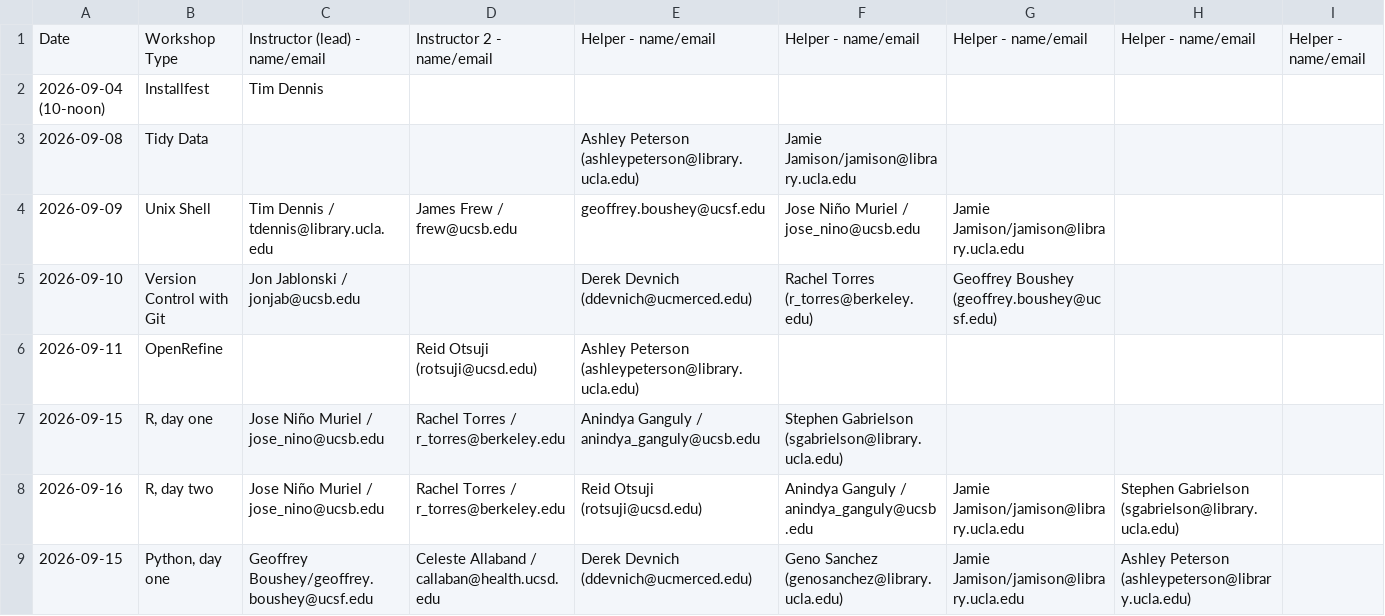
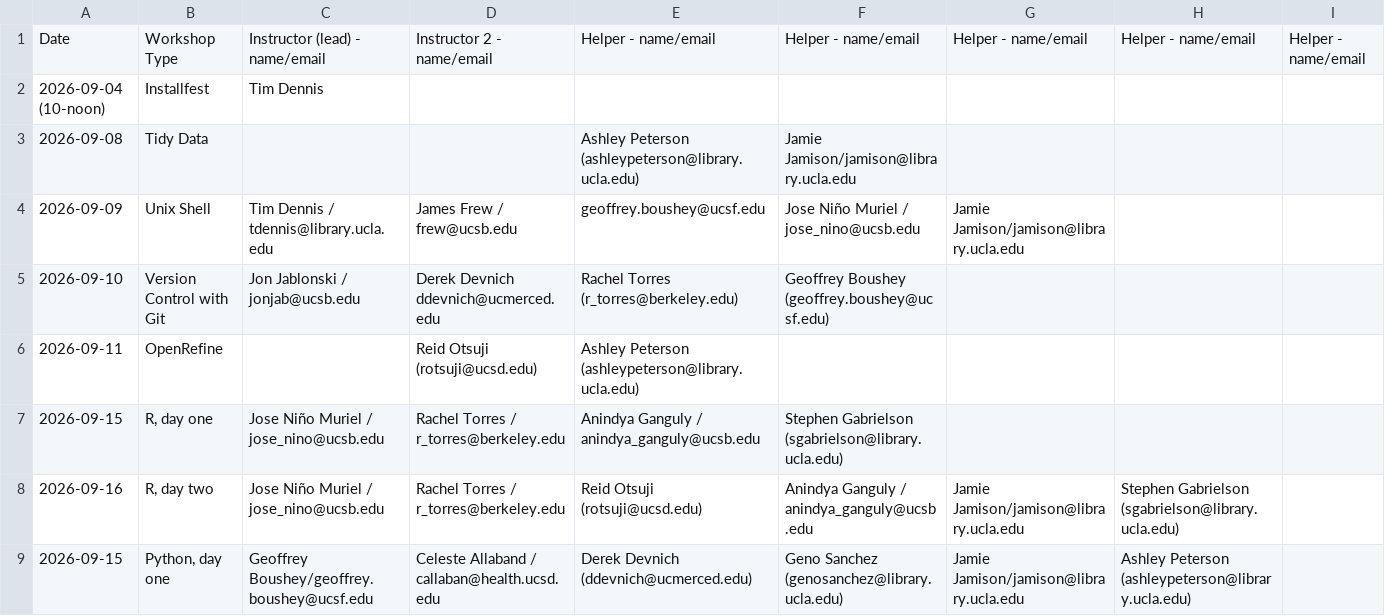
Before and after one commit to jt14den/2026-09-08-uc-carpentries, a CSV file: data/instructor-signup.csv, drawn as a sheet; only a part is shown.

Commit message:
Add Derek Devnich as instructor 2 for Version Control with Git
Derek agreed to teach (previously listed as a helper flagged "can be
instructor 2"). Moves him from the helper list to instructor for this
session, closing one of the three open instructor gaps.

Also fixes split_name_email() to handle a name and email glued
together with no separator (e.g. "Derek Devnich ddevnich@ucmerced.edu")
- it was leaking the raw email into the public schedule display.

```diff
--- a/data/instructor-signup.csv
+++ b/data/instructor-signup.csv
@@ -4,3 +4,3 @@ Date,Workshop Type,Instructor (lead) - name/email,Instructor 2 - name/email,Help
 2026-09-09,Unix Shell,Tim Dennis / tdennis@library.ucla.edu,James Frew / frew@ucsb.edu,geoffrey.boushey@ucsf.edu,Jose Niño Muriel / jose_nino@ucsb.edu,Jamie Jamison/jamison@library.ucla.edu,,
-2026-09-10,Version Control with Git,Jon Jablonski / jonjab@ucsb.edu,,Derek Devnich (ddevnich@ucmerced.edu),Rachel Torres (r_torres@berkeley.edu),Geoffrey Boushey (geoffrey.boushey@ucsf.edu),,
+2026-09-10,Version Control with Git,Jon Jablonski / jonjab@ucsb.edu,Derek Devnich ddevnich@ucmerced.edu,Rachel Torres (r_torres@berkeley.edu),Geoffrey Boushey (geoffrey.boushey@ucsf.edu),,,
 2026-09-11,OpenRefine,,Reid Otsuji (rotsuji@ucsd.edu),Ashley Peterson (ashleypeterson@library.ucla.edu),,,,
```
Also changed, not shown: 3 other files.
